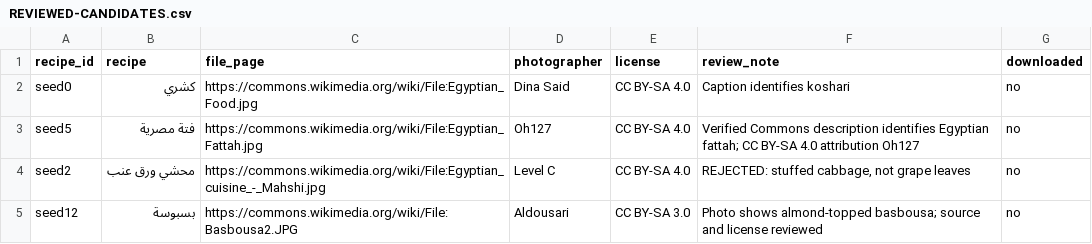
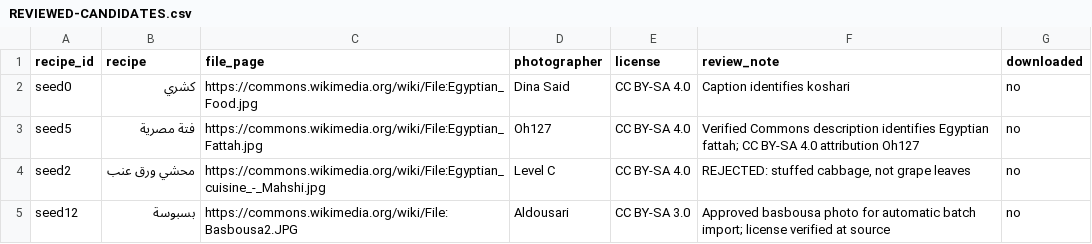
Before and after one commit to 3bHussein/Bil_Hana, a CSV file: REVIEWED-CANDIDATES.csv, drawn as a sheet.

Commit message:
photos: trigger automatic upload of approved basbousa photo

```diff
--- a/REVIEWED-CANDIDATES.csv
+++ b/REVIEWED-CANDIDATES.csv
@@ -4,2 +4,2 @@ seed5,فتة مصرية,https://commons.wikimedia.org/wiki/File:Egyptian_Fattah.
 seed2,محشي ورق عنب,https://commons.wikimedia.org/wiki/File:Egyptian_cuisine_-_Mahshi.jpg,Level C,CC BY-SA 4.0,"REJECTED: stuffed cabbage, not grape leaves",no
-seed12,بسبوسة,https://commons.wikimedia.org/wiki/File:Basbousa2.JPG,Aldousari,CC BY-SA 3.0,Photo shows almond-topped basbousa; source and license reviewed,no
+seed12,بسبوسة,https://commons.wikimedia.org/wiki/File:Basbousa2.JPG,Aldousari,CC BY-SA 3.0,Approved basbousa photo for automatic batch import; license verified at source,no
```
